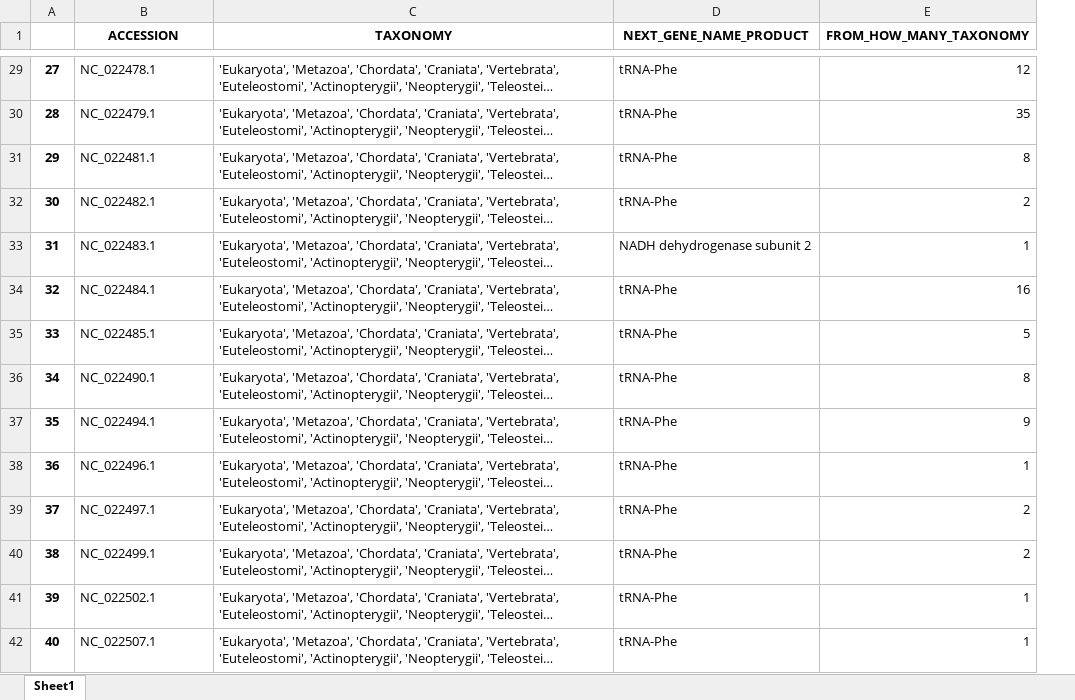
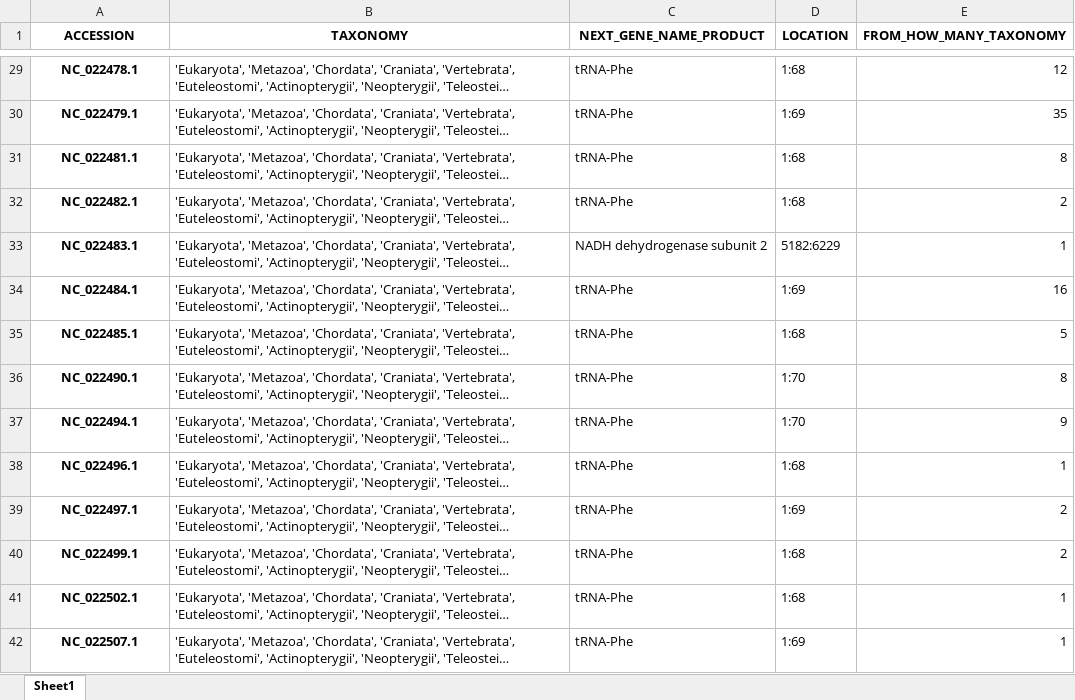
Before and after one commit to rszczygielski/masters_thesis_project, an Excel workbook: results/main_results/all_next_gene_mit.xlsx, sheet Sheet1, drawn as a sheet; only a part is shown, gaps mark what is left out; long unchanged cells end in …; values as stored, in another font and other column widths than the file's, no borders; removed rows and columns are numbered as before the commit, all else as after; the diff covers the shown part only; the diff names each change by its address in the sheet, - before the commit and + after, or states it on an @@ line.

```diff
--- a/results/main_results/all_next_gene_mit.xlsx (sheet Sheet1)
+++ b/results/main_results/all_next_gene_mit.xlsx (sheet Sheet1)
-column A, rows 29-42: 27 | 28 | 29 | 30 | 31 | 32 | 33 | 34 | 35 | 36 | 37 | 38 | 39 | 40
+column D (LOCATION), rows 29-42: 1:68 | 1:69 | 1:68 | 1:68 | 5182:6229 | 1:69 | 1:68 | 1:70 | 1:70 | 1:68 | 1:69 | 1:68 | 1:68 | 1:69
@@ A29:A42 bold: off → on, alignment: left → center @@
```
Also changed, not shown: cell formats elsewhere in this sheet, results/main_mitochondrion.xlsx, results/main_results/all_previous_gene_mit.xlsx, 11 other files.
